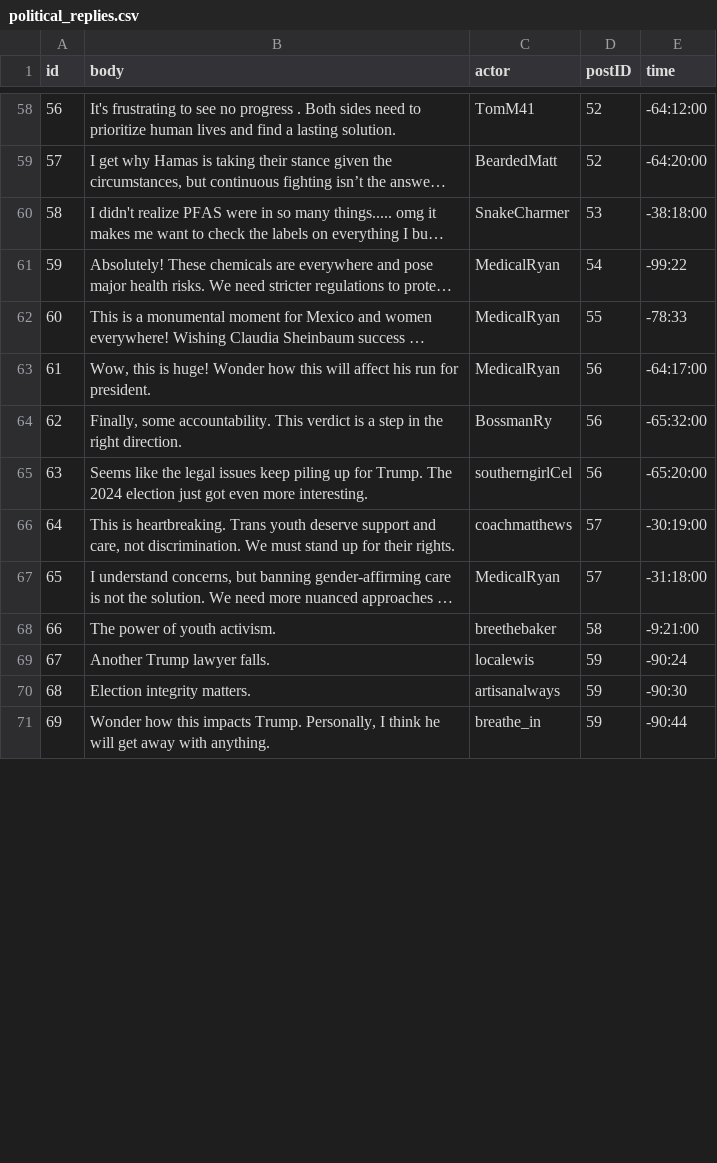
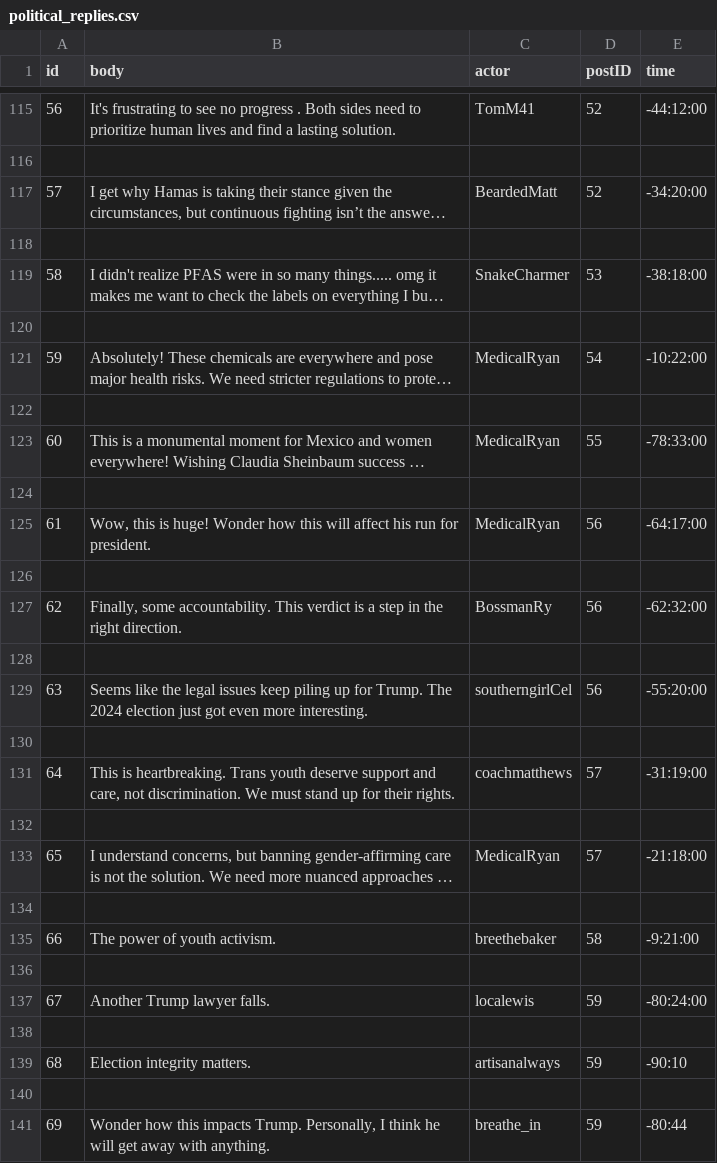
Before and after one commit to chenchenmao96/Platform-algorithm-and-data-collection-bias, a CSV file: input/political_replies.csv, drawn as a sheet; only a part is shown, gaps mark what is left out; long unchanged cells end in …; addresses are those after the commit; the diff covers the shown part only; the diff names each change by its address in the sheet, - before the commit and + after, or states it on an @@ line.

```diff
--- a/input/political_replies.csv
+++ b/input/political_replies.csv
-E115 (time): -64:12:00
+E115 (time): -44:12:00
+row 116: (empty)
-E117 (time): -64:20:00
+E117 (time): -34:20:00
+row 118: (empty)
+row 120: (empty)
-E121 (time): -99:22
+E121 (time): -10:22:00
+row 122: (empty)
-E123 (time): -78:33
+E123 (time): -78:33:00
+row 124: (empty)
+row 126: (empty)
-E127 (time): -65:32:00
+E127 (time): -62:32:00
+row 128: (empty)
-E129 (time): -65:20:00
+E129 (time): -55:20:00
+row 130: (empty)
-E131 (time): -30:19:00
+E131 (time): -31:19:00
+row 132: (empty)
-E133 (time): -31:18:00
+E133 (time): -21:18:00
+row 134: (empty)
+row 136: (empty)
-E137 (time): -90:24
+E137 (time): -80:24:00
+row 138: (empty)
-E139 (time): -90:30
+E139 (time): -90:10
+row 140: (empty)
-E141 (time): -90:44
+E141 (time): -80:44
```
Also changed, not shown: 136 added rows and 88 edited cells elsewhere in this file, input/political_posts.csv, 1 other file.
